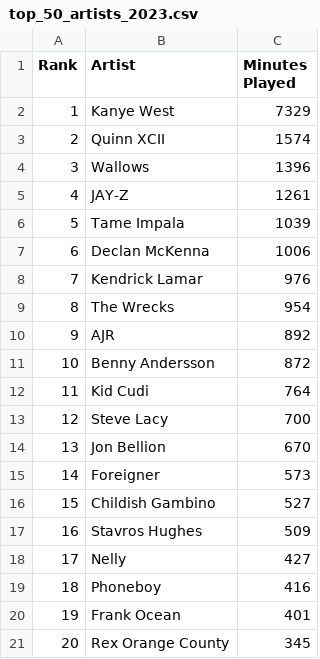
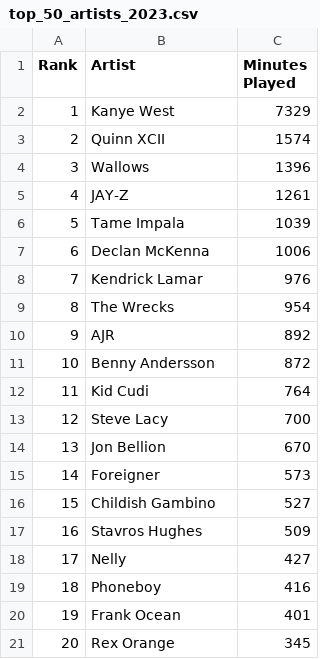
Before and after one commit to AidenWills05/Spotify-Wrapped-2024, a CSV file: csv_files/top_50_artists_2023.csv, drawn as a sheet.

Commit message:
Updated app.py and HTML for new hover box features

```diff
--- a/csv_files/top_50_artists_2023.csv
+++ b/csv_files/top_50_artists_2023.csv
@@ -20,2 +20,2 @@ Rank,Artist,Minutes Played
 19,Frank Ocean,401
-20,Rex Orange County,345
+20,Rex Orange,345
```
